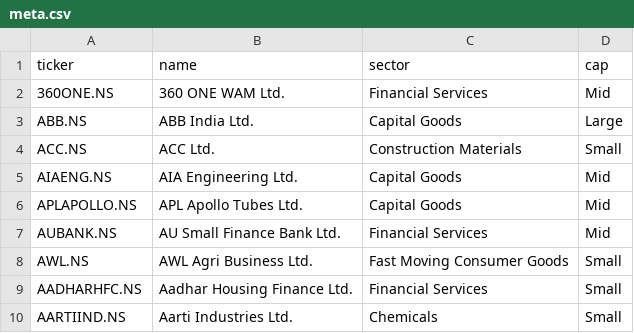
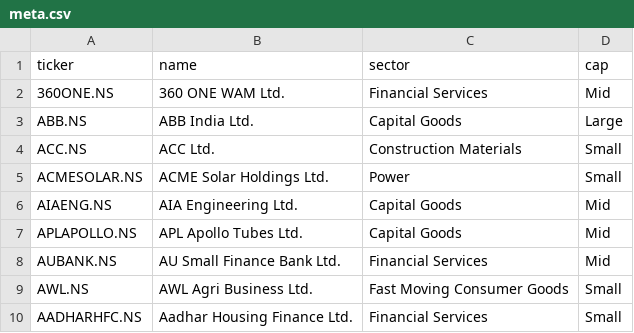
Before and after one commit to aryachirag02/swing-desk, a CSV file: data/meta.csv, drawn as a sheet; only a part is shown; the shorter side is filled out with more unchanged rows; the diff names each change by its address in the sheet, - before the commit and + after, or states it on an @@ line.

```diff
--- a/data/meta.csv
+++ b/data/meta.csv
+row 5: ACMESOLAR.NS | ACME Solar Holdings Ltd. | Power | Small
```
Also changed, not shown: data/flows.csv, 3 other files.
